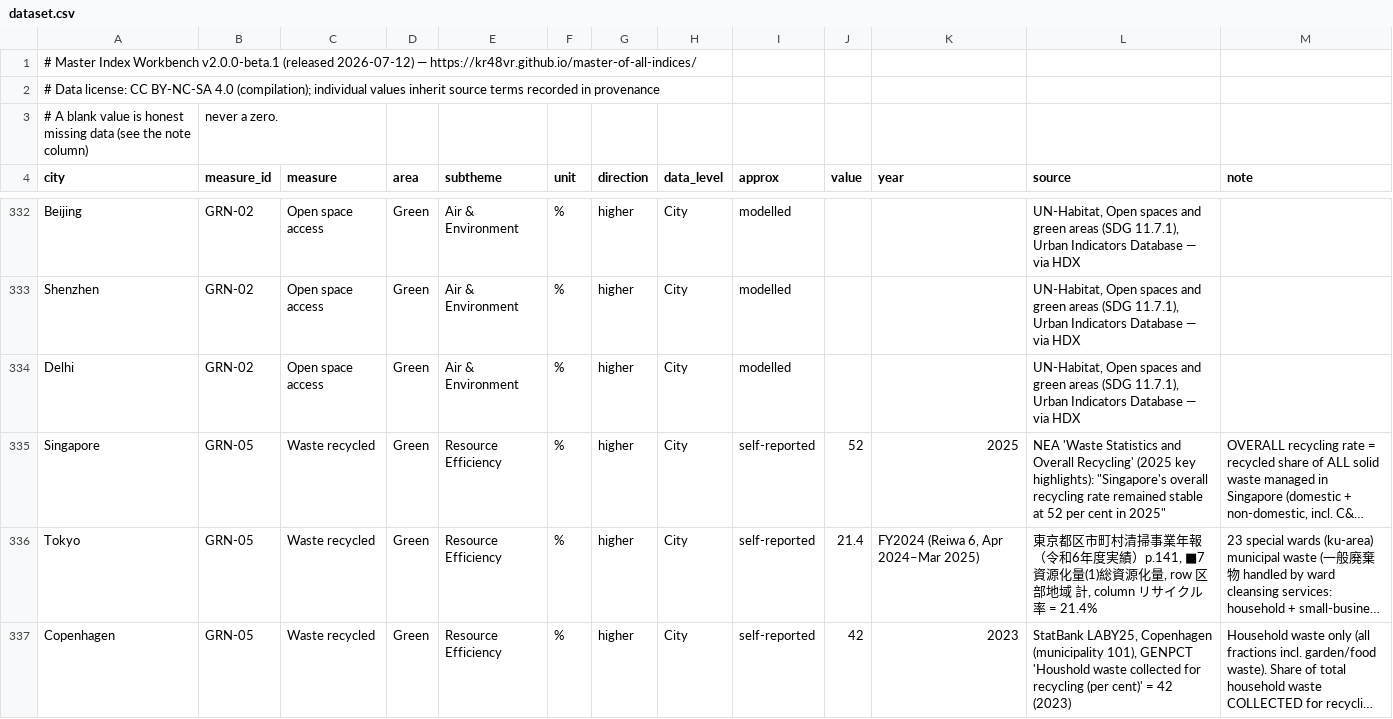
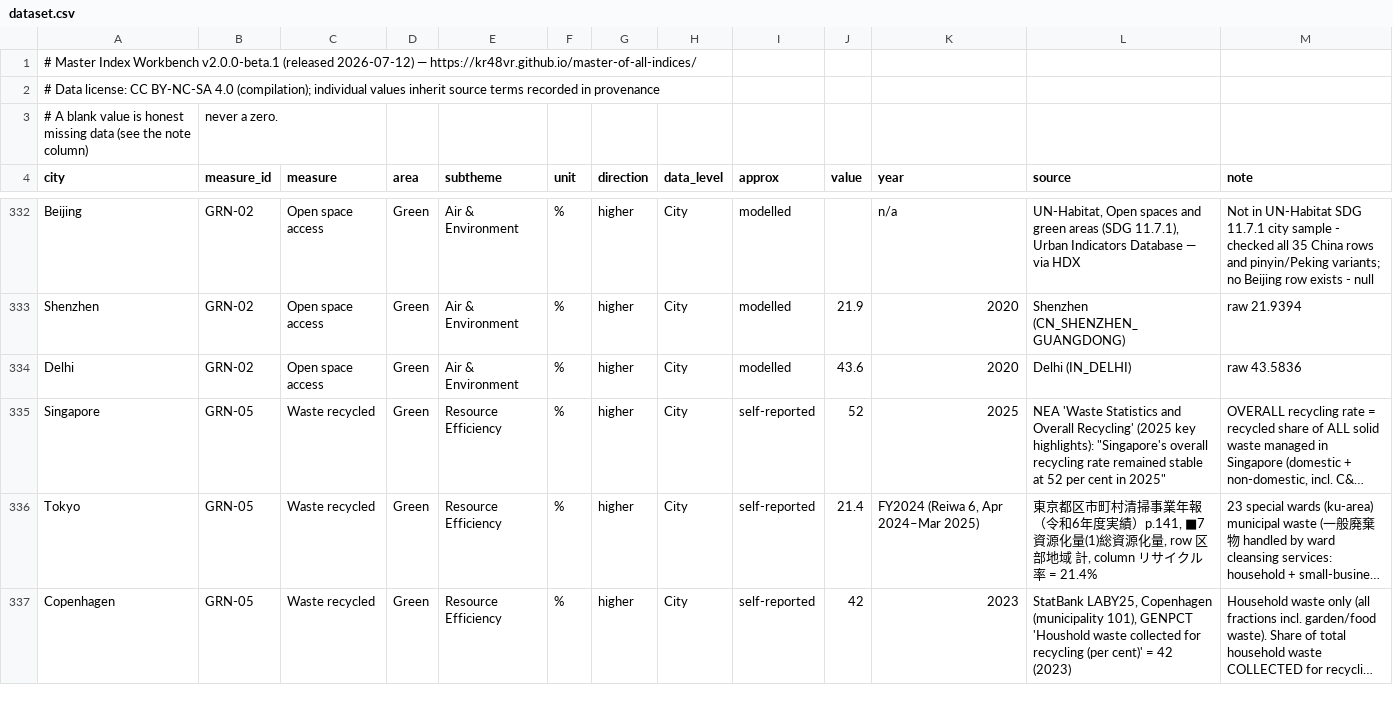
Before and after one commit to KR48VR/master-of-all-indices, a CSV file: dataset.csv, drawn as a sheet; only a part is shown, gaps mark what is left out; long unchanged cells end in …; the diff covers the shown part only; the diff names each change by its address in the sheet, - before the commit and + after, or states it on an @@ line.

```diff
--- a/dataset.csv
+++ b/dataset.csv
-K332 (year): (empty)
+K332 (year): n/a
-M332 (note): (empty)
+M332 (note): Not in UN-Habitat SDG 11.7.1 city sample - checked all 35 China rows and pinyin/Peking variants; no Beijing row exists - null
-J333 (value): (empty)
+J333 (value): 21.9
-K333:K334 (year): (empty)
+K333:K334 (year): 2020
-L333 (source): UN-Habitat, Open spaces and green areas (SDG 11.7.1), Urban Indicators Database — via HDX
+L333 (source): Shenzhen (CN_SHENZHEN_GUANGDONG)
-M333 (note): (empty)
+M333 (note): raw 21.9394
-J334 (value): (empty)
+J334 (value): 43.6
-L334 (source): UN-Habitat, Open spaces and green areas (SDG 11.7.1), Urban Indicators Database — via HDX
+L334 (source): Delhi (IN_DELHI)
-M334 (note): (empty)
+M334 (note): raw 43.5836
```
Also changed, not shown: 38 edited cells elsewhere in this file, 1 other file.
